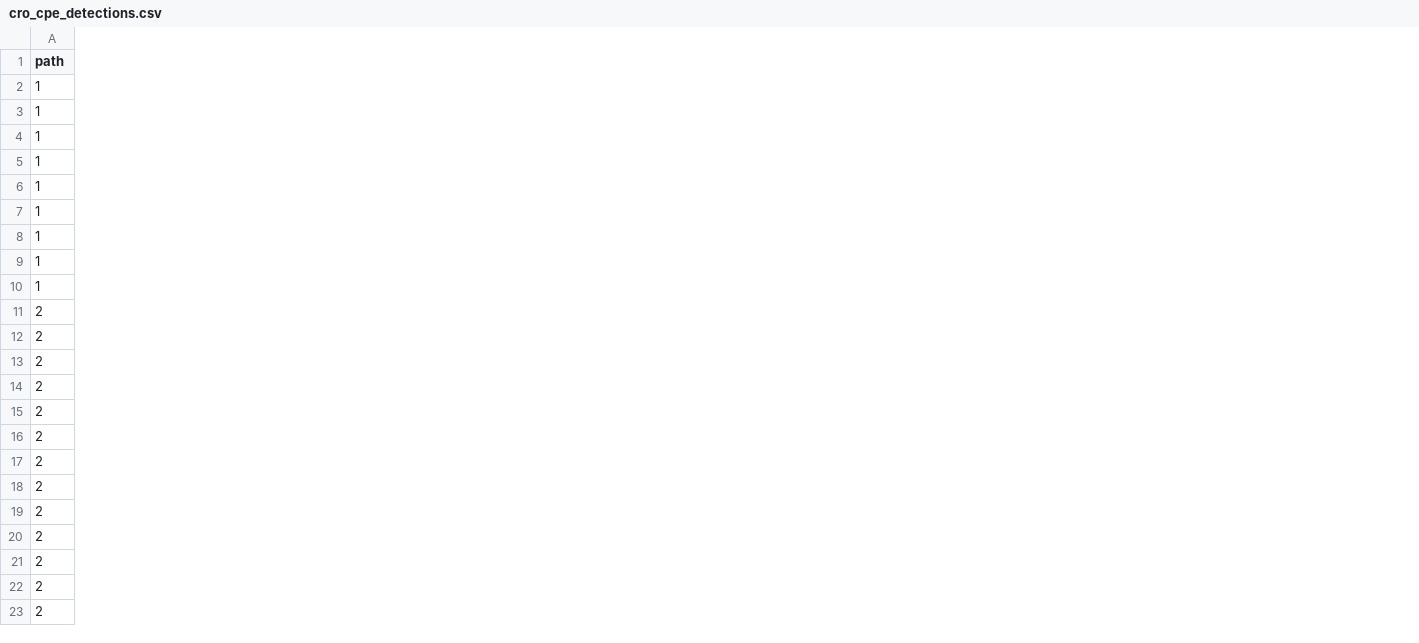
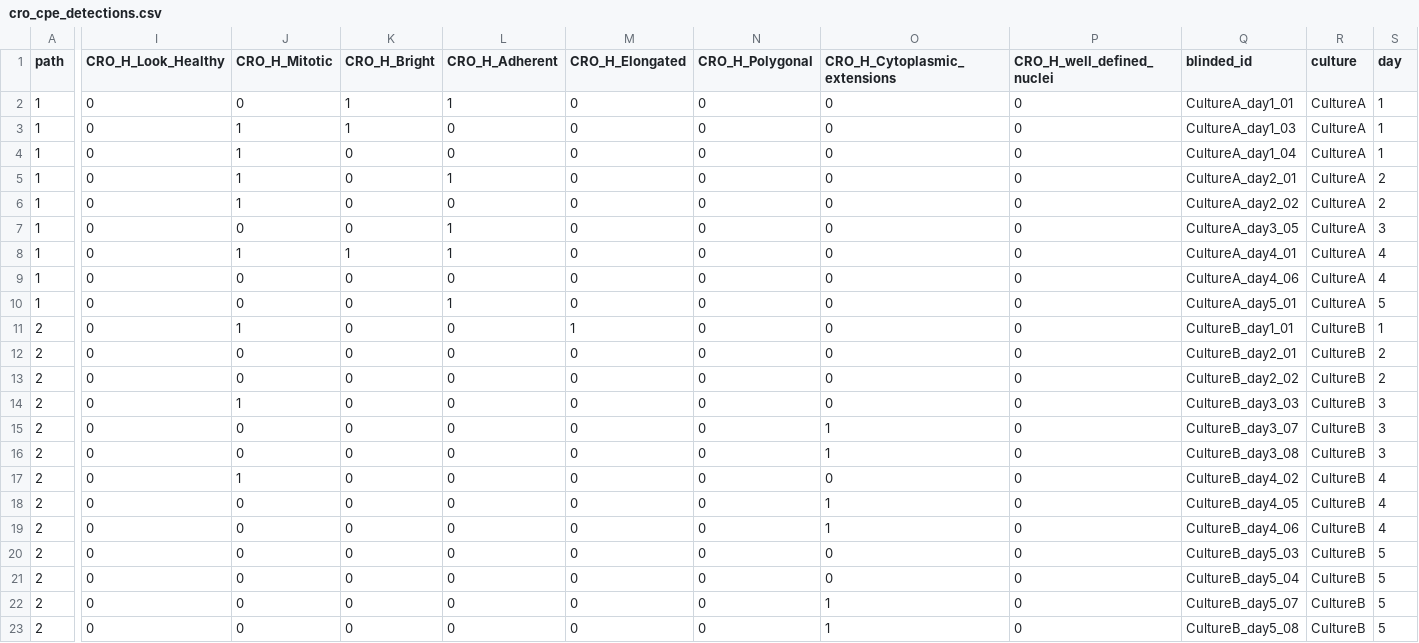
Before and after one commit to albert-mathews/serum-and-cytopathic-morphology, a CSV file: r3_image_labeling/cro-results/cro_cpe_detections.csv, drawn as a sheet; only a part is shown, gaps mark what is left out; the diff covers the shown part only; the diff names each change by its address in the sheet, - before the commit and + after, or states it on an @@ line.

Commit message:
incorporate CRO healthy labels in r3 results

```diff
--- a/r3_image_labeling/cro-results/cro_cpe_detections.csv
+++ b/r3_image_labeling/cro-results/cro_cpe_detections.csv
+column I (CRO_H_Look_Healthy), rows 2-23: all 0
+column J (CRO_H_Mitotic), rows 2-23: 0 | 1 | 1 | 1 | 1 | 0 | 1 | 0 | 0 | 1 | 0 | 0 | 1 | 0 | 0 | 1 | 0 | 0 | 0 | 0 | 0 | 0
+column K (CRO_H_Bright), rows 2-23: 1 | 1 | 0 | 0 | 0 | 0 | 1 | 0 | 0 | 0 | 0 | 0 | 0 | 0 | 0 | 0 | 0 | 0 | 0 | 0 | 0 | 0
+column L (CRO_H_Adherent), rows 2-23: 1 | 0 | 0 | 1 | 0 | 1 | 1 | 0 | 1 | 0 | 0 | 0 | 0 | 0 | 0 | 0 | 0 | 0 | 0 | 0 | 0 | 0
+column M (CRO_H_Elongated), rows 2-23: 0 | 0 | 0 | 0 | 0 | 0 | 0 | 0 | 0 | 1 | 0 | 0 | 0 | 0 | 0 | 0 | 0 | 0 | 0 | 0 | 0 | 0
+column N (CRO_H_Polygonal), rows 2-23: all 0
+column O (CRO_H_Cytoplasmic_extensions), rows 2-23: 0 | 0 | 0 | 0 | 0 | 0 | 0 | 0 | 0 | 0 | 0 | 0 | 0 | 1 | 1 | 0 | 1 | 1 | 0 | 0 | 1 | 1
+column P (CRO_H_well_defined_nuclei), rows 2-23: all 0
+column Q (blinded_id), rows 2-23: CultureA_day1_01 | CultureA_day1_03 | CultureA_day1_04 | CultureA_day2_01 | CultureA_day2_02 | CultureA_day3_05 | CultureA_day4_01 | CultureA_day4_06 | CultureA_day5_01 | CultureB_day1_01 | CultureB_day2_01 | CultureB_day2_02 | CultureB_day3_03 | CultureB_day3_07 | CultureB_day3_08 | CultureB_day4_02 | CultureB_day4_05 | CultureB_day4_06 | CultureB_day5_03 | CultureB_day5_04 | CultureB_day5_07 | CultureB_day5_08
+column R (culture), rows 2-23: CultureA | CultureA | CultureA | CultureA | CultureA | CultureA | CultureA | CultureA | CultureA | CultureB | CultureB | CultureB | CultureB | CultureB | CultureB | CultureB | CultureB | CultureB | CultureB | CultureB | CultureB | CultureB
+column S (day), rows 2-23: 1 | 1 | 1 | 2 | 2 | 3 | 4 | 4 | 5 | 1 | 2 | 2 | 3 | 3 | 3 | 4 | 4 | 4 | 5 | 5 | 5 | 5
```
Also changed, not shown: 3 added columns and 3 edited cells elsewhere in this file, r3_image_labeling/ir-results/IR1_IR2_CRO_overlap_agreement.csv, r3_image_labeling/ir-results/IR1_IR2_pass2_checklist_comparison.csv, 7 other files.
